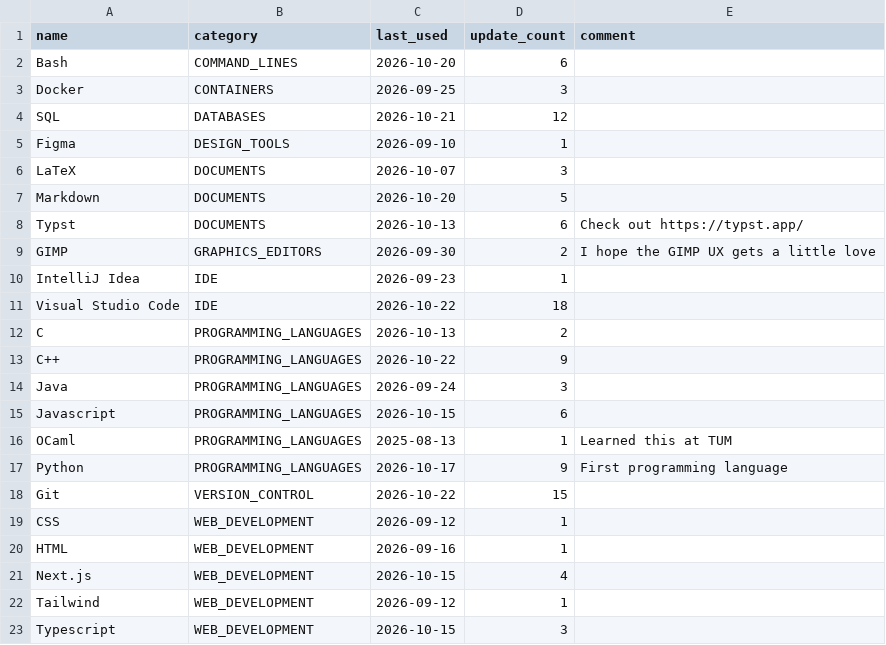
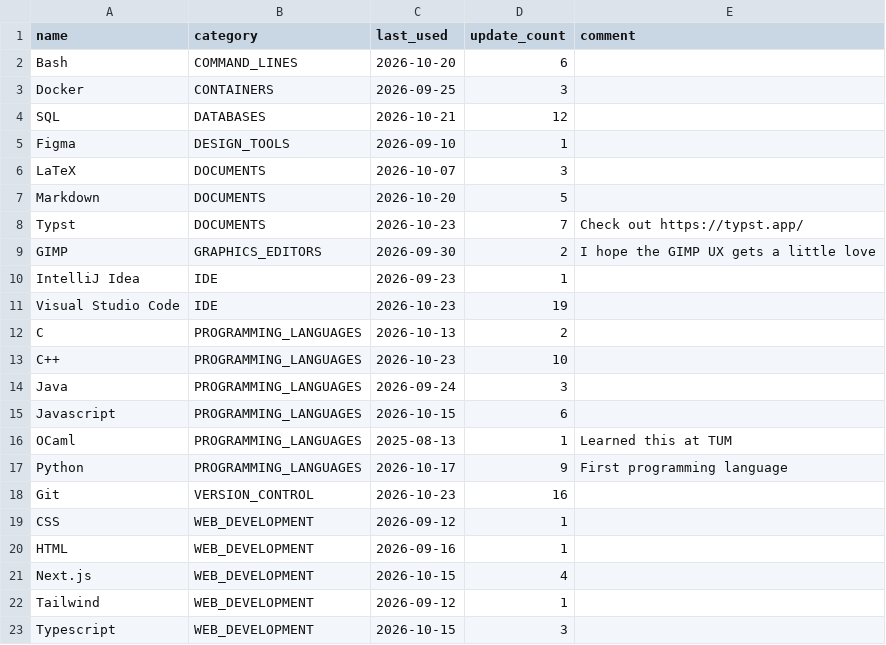
Before and after one commit to Joel-dev-IMP/Joel-dev-IMP, a CSV file: tools_and_skills.csv, drawn as a sheet.

```diff
--- a/tools_and_skills.csv
+++ b/tools_and_skills.csv
@@ -7,8 +7,8 @@ LaTeX,DOCUMENTS,2026-10-07,3,
 Markdown,DOCUMENTS,2026-10-20,5,
-Typst,DOCUMENTS,2026-10-13,6,Check out https://typst.app/
+Typst,DOCUMENTS,2026-10-23,7,Check out https://typst.app/
 GIMP,GRAPHICS_EDITORS,2026-09-30,2,I hope the GIMP UX gets a little love
 IntelliJ Idea,IDE,2026-09-23,1,
-Visual Studio Code,IDE,2026-10-22,18,
+Visual Studio Code,IDE,2026-10-23,19,
 C,PROGRAMMING_LANGUAGES,2026-10-13,2,
-C++,PROGRAMMING_LANGUAGES,2026-10-22,9,
+C++,PROGRAMMING_LANGUAGES,2026-10-23,10,
 Java,PROGRAMMING_LANGUAGES,2026-09-24,3,
@@ -17,3 +17,3 @@ OCaml,PROGRAMMING_LANGUAGES,2025-08-13,1,Learned this at TUM
 Python,PROGRAMMING_LANGUAGES,2026-10-17,9,First programming language
-Git,VERSION_CONTROL,2026-10-22,15,
+Git,VERSION_CONTROL,2026-10-23,16,
 CSS,WEB_DEVELOPMENT,2026-09-12,1,
```
Also changed, not shown: 1 other file.
